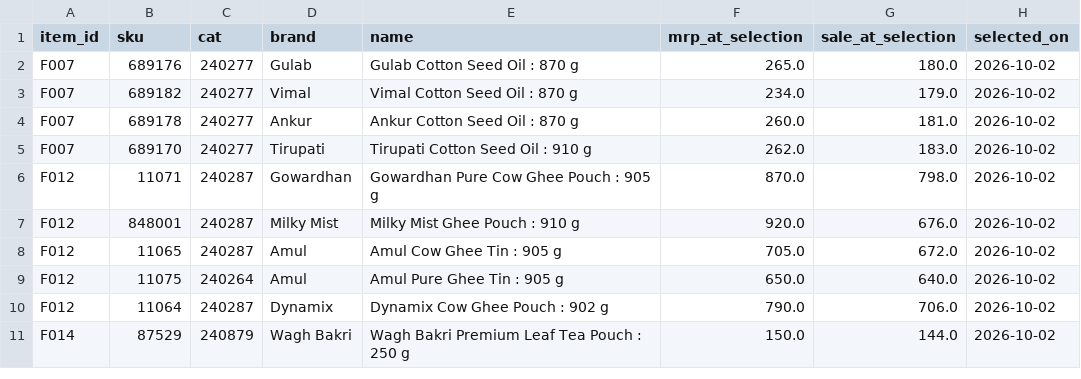
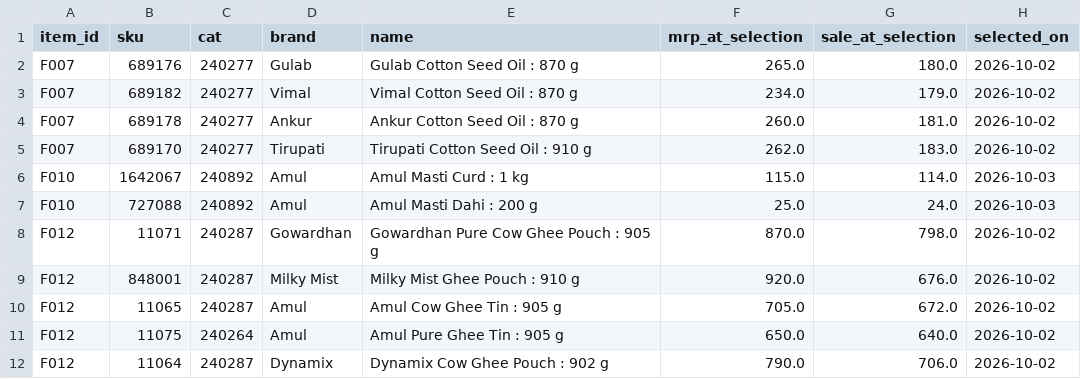
Before and after one commit to Nityahapani/rpi, a CSV file: data/dmart/pool.csv, drawn as a sheet; only a part is shown; the shorter side is filled out with more unchanged rows.

Commit message:
Sweep 21: DMart pool extended to curd (F010, 2 Amul SKUs); DMart clothing/footwear/veg and government mandi sites checked; refresh 2026-10-03

```diff
--- a/data/dmart/pool.csv
+++ b/data/dmart/pool.csv
@@ -5,2 +5,4 @@ F007,689178,240277,Ankur,Ankur Cotton Seed Oil : 870 g,260.0,181.0,2026-10-02
 F007,689170,240277,Tirupati,Tirupati Cotton Seed Oil : 910 g,262.0,183.0,2026-10-02
+F010,1642067,240892,Amul,Amul Masti Curd : 1 kg,115.0,114.0,2026-10-03
+F010,727088,240892,Amul,Amul Masti Dahi : 200 g,25.0,24.0,2026-10-03
 F012,11071,240287,Gowardhan,Gowardhan Pure Cow Ghee Pouch : 905 g,870.0,798.0,2026-10-02
```
Also changed, not shown: data/dmart/candidates.csv, data/nowcast_vintages.csv, 13 other files.
